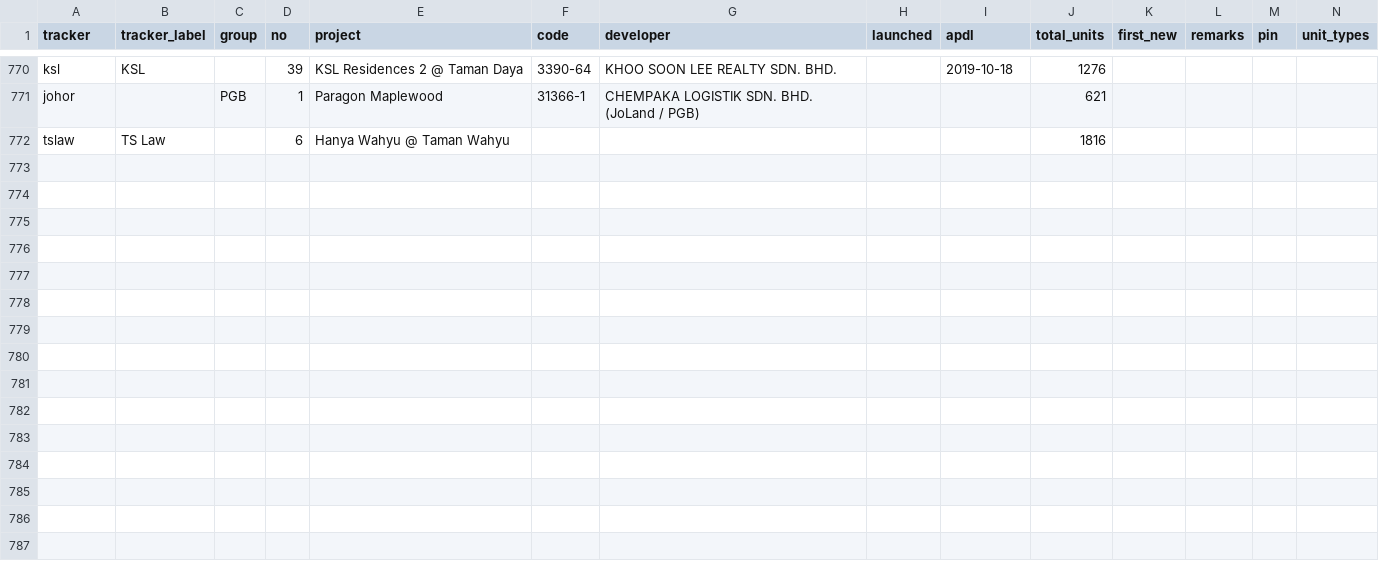
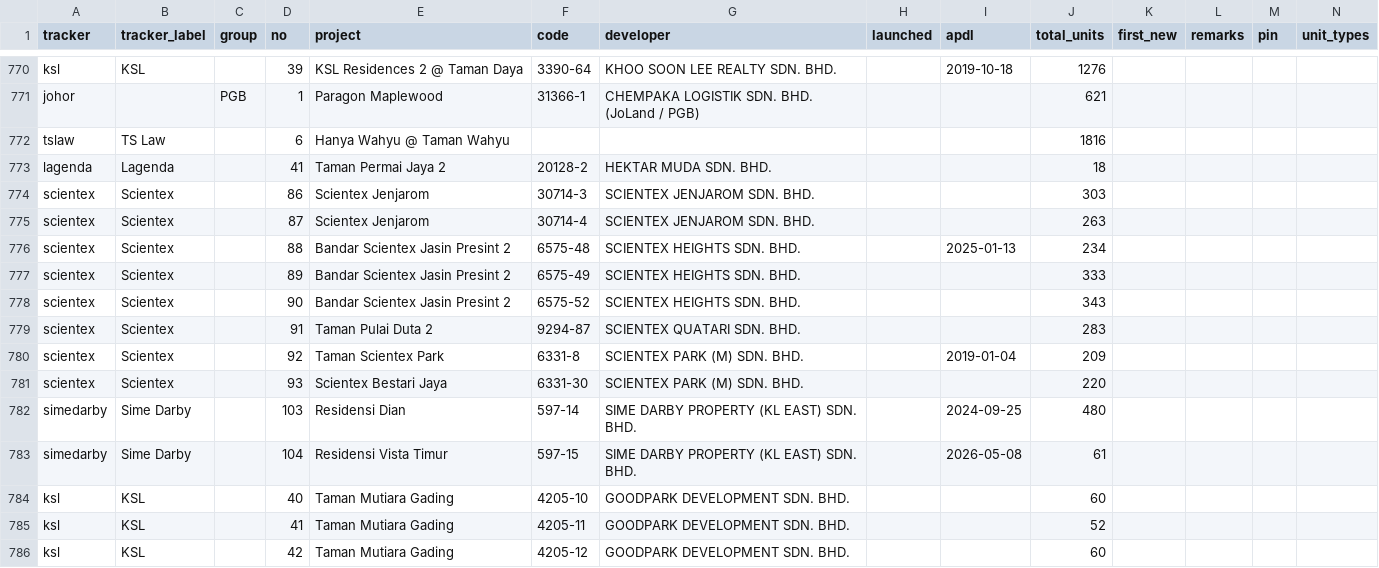
Before and after one commit to smtcu/teduh-tracker, a CSV file: projects.csv, drawn as a sheet; only a part is shown, gaps mark what is left out; rows hold the shown columns only; the diff names each change by its address in the sheet, - before the commit and + after, or states it on an @@ line.

```diff
--- a/projects.csv
+++ b/projects.csv
+row 773: lagenda | Lagenda |  | 41 | Taman Permai Jaya 2 | 20128-2 | HEKTAR MUDA SDN. BHD. |  |  | 18
+row 774: scientex | Scientex |  | 86 | Scientex Jenjarom | 30714-3 | SCIENTEX JENJAROM SDN. BHD. |  |  | 303
+row 775: scientex | Scientex |  | 87 | Scientex Jenjarom | 30714-4 | SCIENTEX JENJAROM SDN. BHD. |  |  | 263
+row 776: scientex | Scientex |  | 88 | Bandar Scientex Jasin Presint 2 | 6575-48 | SCIENTEX HEIGHTS SDN. BHD. |  | 2025-01-13 | 234
+row 777: scientex | Scientex |  | 89 | Bandar Scientex Jasin Presint 2 | 6575-49 | SCIENTEX HEIGHTS SDN. BHD. |  |  | 333
+row 778: scientex | Scientex |  | 90 | Bandar Scientex Jasin Presint 2 | 6575-52 | SCIENTEX HEIGHTS SDN. BHD. |  |  | 343
+row 779: scientex | Scientex |  | 91 | Taman Pulai Duta 2 | 9294-87 | SCIENTEX QUATARI SDN. BHD. |  |  | 283
+row 780: scientex | Scientex |  | 92 | Taman Scientex Park | 6331-8 | SCIENTEX PARK (M) SDN. BHD. |  | 2019-01-04 | 209
+row 781: scientex | Scientex |  | 93 | Scientex Bestari Jaya | 6331-30 | SCIENTEX PARK (M) SDN. BHD. |  |  | 220
+row 782: simedarby | Sime Darby |  | 103 | Residensi Dian | 597-14 | SIME DARBY PROPERTY (KL EAST) SDN. BHD. |  | 2024-09-25 | 480
+row 783: simedarby | Sime Darby |  | 104 | Residensi Vista Timur | 597-15 | SIME DARBY PROPERTY (KL EAST) SDN. BHD. |  | 2026-05-08 | 61
+row 784: ksl | KSL |  | 40 | Taman Mutiara Gading | 4205-10 | GOODPARK DEVELOPMENT SDN. BHD. |  |  | 60
+row 785: ksl | KSL |  | 41 | Taman Mutiara Gading | 4205-11 | GOODPARK DEVELOPMENT SDN. BHD. |  |  | 52
+row 786: ksl | KSL |  | 42 | Taman Mutiara Gading | 4205-12 | GOODPARK DEVELOPMENT SDN. BHD. |  |  | 60
```
Also changed, not shown: 1 other file.
